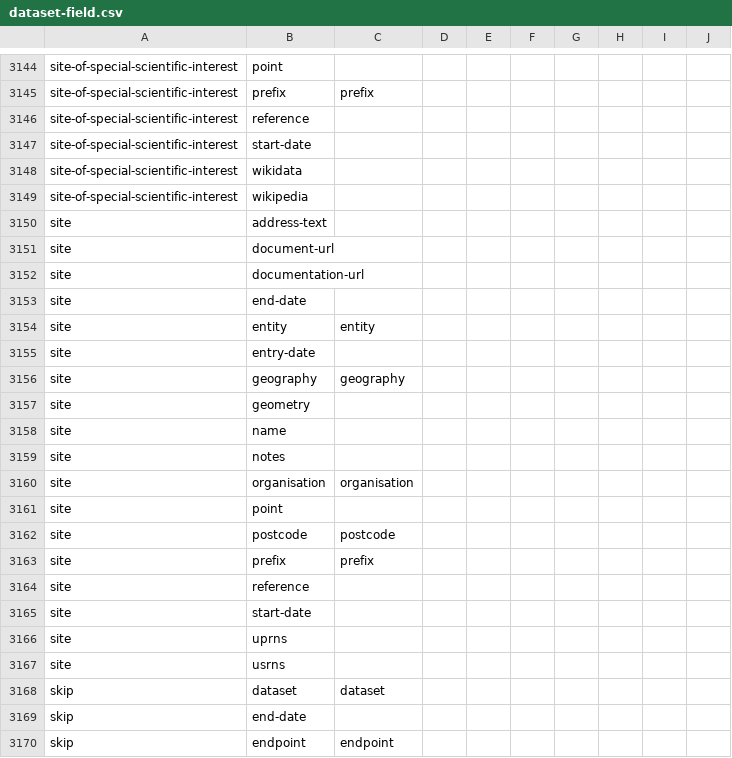
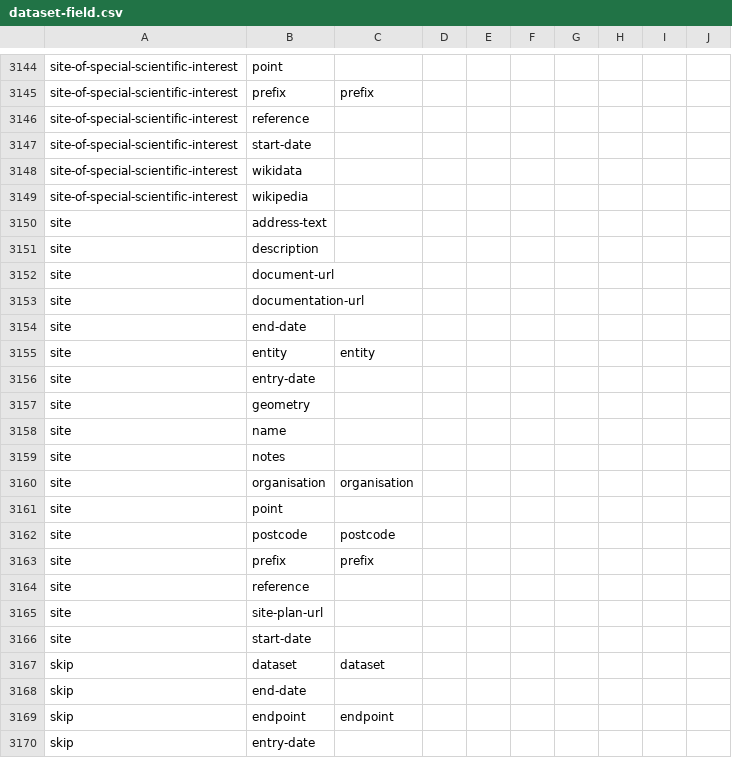
Before and after one commit to digital-land/specification, a CSV file: specification/dataset-field.csv, drawn as a sheet; only a part is shown, gaps mark what is left out; the shorter side is filled out with more unchanged rows; removed rows and columns are numbered as before the commit, all else as after; the diff names each change by its address in the sheet, - before the commit and + after, or states it on an @@ line.

```diff
--- a/specification/dataset-field.csv
+++ b/specification/dataset-field.csv
+row 3151: site | description
-row 3156: site | geography | geography
+row 3165: site | site-plan-url
-row 3166: site | uprns
-row 3167: site | usrns
```
Also changed, not shown: specification/dataset.csv, specification/schema-field.csv, 23 other files.
